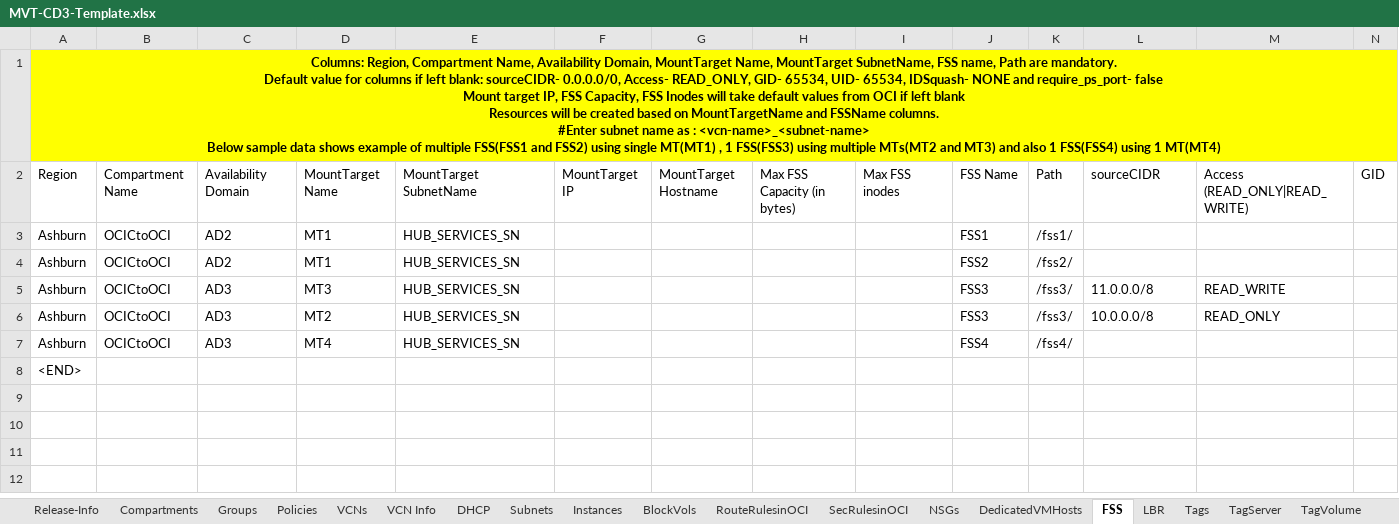
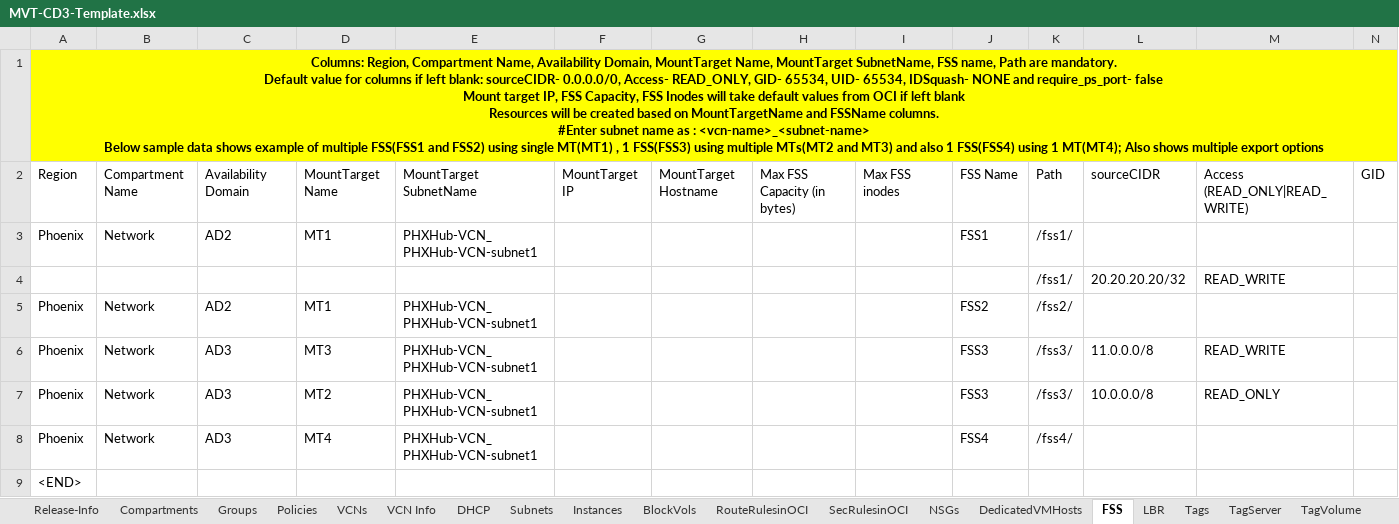
Before and after one commit to oracle-devrel/cd3-automation-toolkit, an Excel workbook: oci_tenancy/SetUpOCI_Via_TF/example/MVT-CD3-Template.xlsx, sheet FSS, drawn as a sheet; only a part is shown; values as stored, in another font and other column widths than the file's, no borders; addresses are those after the commit; rows hold the shown columns only; the diff names each change by its address in the sheet, - before the commit and + after, or states it on an @@ line.

```diff
--- a/oci_tenancy/SetUpOCI_Via_TF/example/MVT-CD3-Template.xlsx (sheet FSS)
+++ b/oci_tenancy/SetUpOCI_Via_TF/example/MVT-CD3-Template.xlsx (sheet FSS)
-A1: …using 1 MT(MT4)
+A1: …using 1 MT(MT4); Also shows multiple export options
-A3: Ashburn
+A3: Phoenix
-B3: OCICtoOCI
+B3: Network
-E3: HUB_SERVICES_SN
+E3: PHXHub-VCN_PHXHub-VCN-subnet1
+row 4:  |  |  |  |  |  |  |  |  |  | /fss1/ | 20.20.20.20/32 | READ_WRITE
-A5:A8: Ashburn
+A5:A8: Phoenix
-B5:B8: OCICtoOCI
+B5:B8: Network
-E5:E8: HUB_SERVICES_SN
+E5:E8: PHXHub-VCN_PHXHub-VCN-subnet1
```
Also changed, not shown: sheet NSGs, sheet LBR, sheet DB_System_VM, sheet DedicatedVMHosts, sheet TagVolume, sheet TagServer, 10 more sheets.
